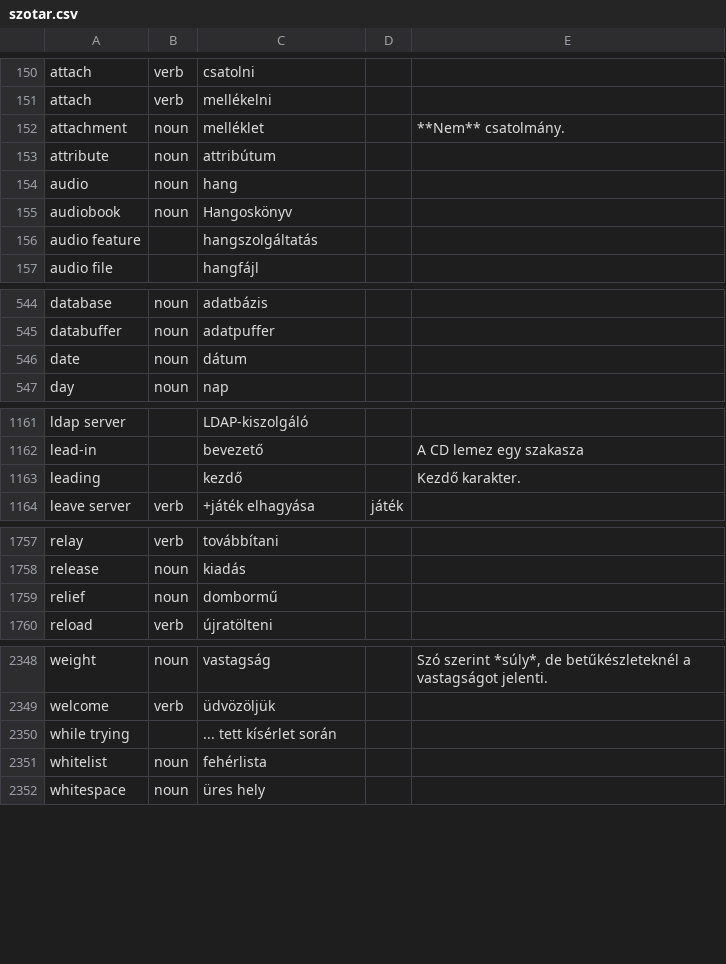
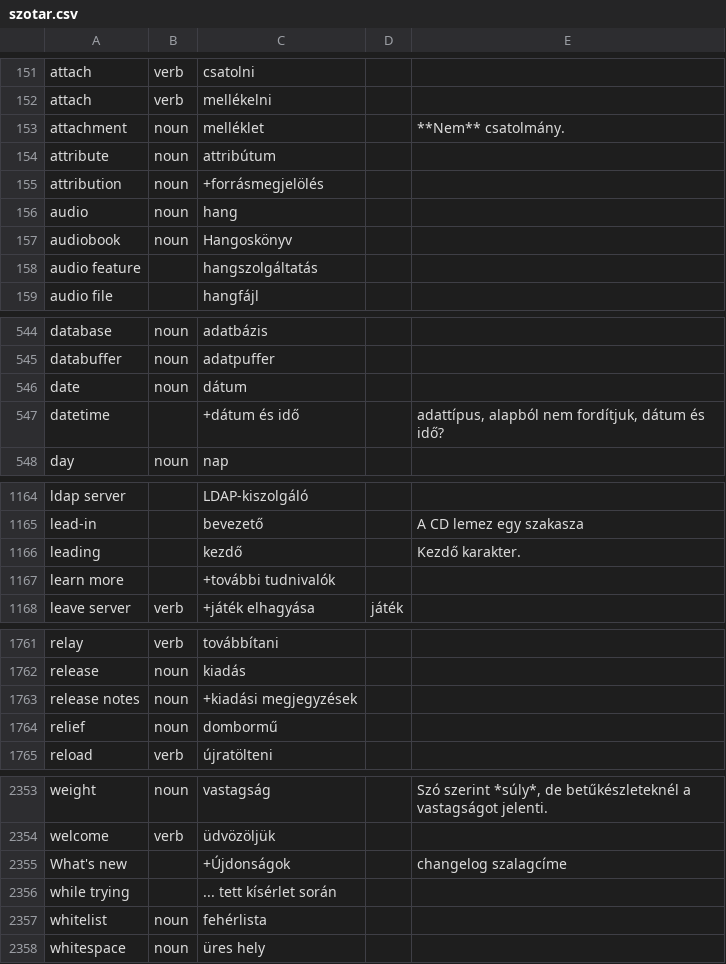
Before and after one commit to bkil/openscope-dict-eng-hun, a CSV file: szotar.csv, drawn as a sheet; only a part is shown, gaps mark what is left out; the diff covers the shown part only.

```diff
--- a/szotar.csv
+++ b/szotar.csv
@@ -153,2 +154,3 @@ attachment	noun	melléklet		**Nem** csatolmány.
 attribute	noun	attribútum		
+attribution	noun	+forrásmegjelölés		
 audio	noun	hang		
@@ -546,2 +546,3 @@ databuffer	noun	adatpuffer
 date	noun	dátum		
+datetime		+dátum és idő		adattípus, alapból nem fordítjuk, dátum és idő?
 day	noun	nap		
@@ -1163,2 +1166,3 @@ lead-in		bevezető		A CD lemez egy szakasza
 leading		kezdő		Kezdő karakter.
+learn more		+további tudnivalók		
 leave server	verb	+játék elhagyása	játék	
@@ -1758,2 +1762,3 @@ relay	verb	továbbítani
 release	noun	kiadás		
+release notes	noun	+kiadási megjegyzések		
 relief	noun	dombormű		
@@ -2349,2 +2354,3 @@ weight	noun	vastagság		Szó szerint *súly*, de betűkészleteknél a vastagsá
 welcome	verb	üdvözöljük		
+What's new		+Újdonságok		changelog szalagcíme
 while trying		... tett kísérlet során		
```
Also changed, not shown: 3 added rows and 2 removed rows elsewhere in this file, 15 other files.
